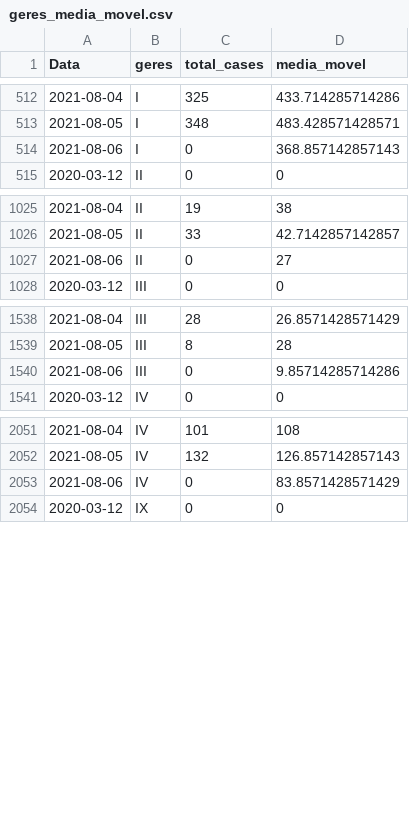
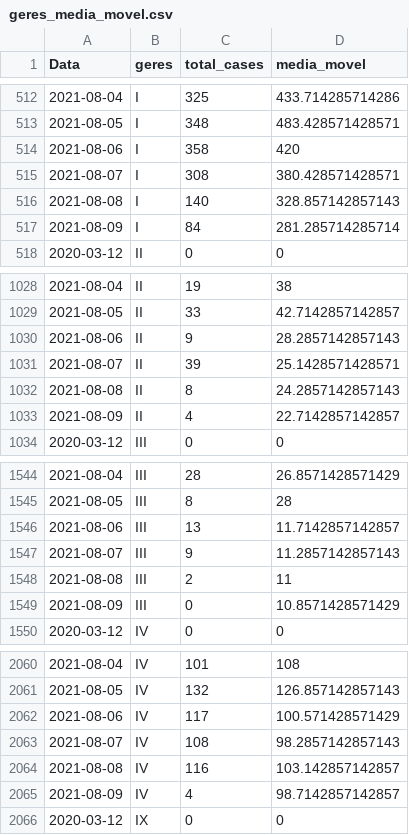
Before and after one commit to edneide/covid-19_Pernambuco, a CSV file: geres_media_movel.csv, drawn as a sheet; only a part is shown, gaps mark what is left out; the diff covers the shown part only.

Commit message:
update

```diff
--- a/geres_media_movel.csv
+++ b/geres_media_movel.csv
@@ -513,3 +513,6 @@
 2021-08-05,"I",348,483.428571428571
-2021-08-06,"I",0,368.857142857143
+2021-08-06,"I",358,420
+2021-08-07,"I",308,380.428571428571
+2021-08-08,"I",140,328.857142857143
+2021-08-09,"I",84,281.285714285714
 2020-03-12,"II",0,0
@@ -1026,3 +1029,6 @@
 2021-08-05,"II",33,42.7142857142857
-2021-08-06,"II",0,27
+2021-08-06,"II",9,28.2857142857143
+2021-08-07,"II",39,25.1428571428571
+2021-08-08,"II",8,24.2857142857143
+2021-08-09,"II",4,22.7142857142857
 2020-03-12,"III",0,0
@@ -1539,3 +1545,6 @@
 2021-08-05,"III",8,28
-2021-08-06,"III",0,9.85714285714286
+2021-08-06,"III",13,11.7142857142857
+2021-08-07,"III",9,11.2857142857143
+2021-08-08,"III",2,11
+2021-08-09,"III",0,10.8571428571429
 2020-03-12,"IV",0,0
@@ -2052,3 +2061,6 @@
 2021-08-05,"IV",132,126.857142857143
-2021-08-06,"IV",0,83.8571428571429
+2021-08-06,"IV",117,100.571428571429
+2021-08-07,"IV",108,98.2857142857143
+2021-08-08,"IV",116,103.142857142857
+2021-08-09,"IV",4,98.7142857142857
 2020-03-12,"IX",0,0
```
Also changed, not shown: 24 added rows and 16 edited cells elsewhere in this file.
